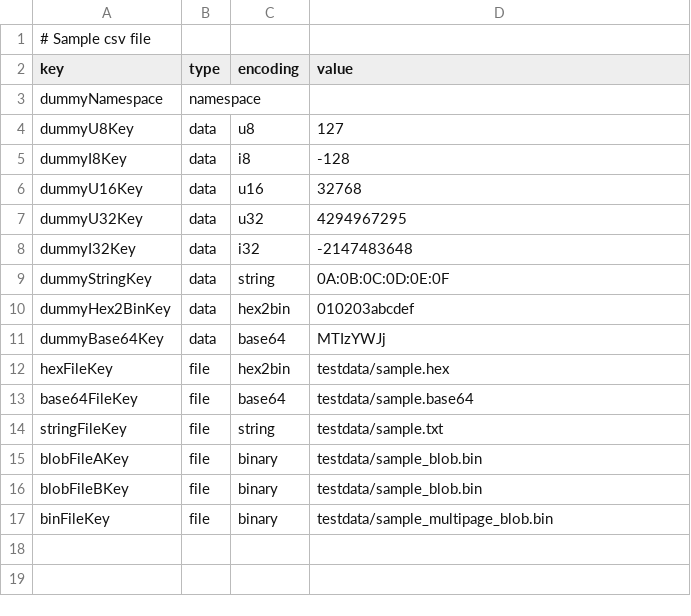
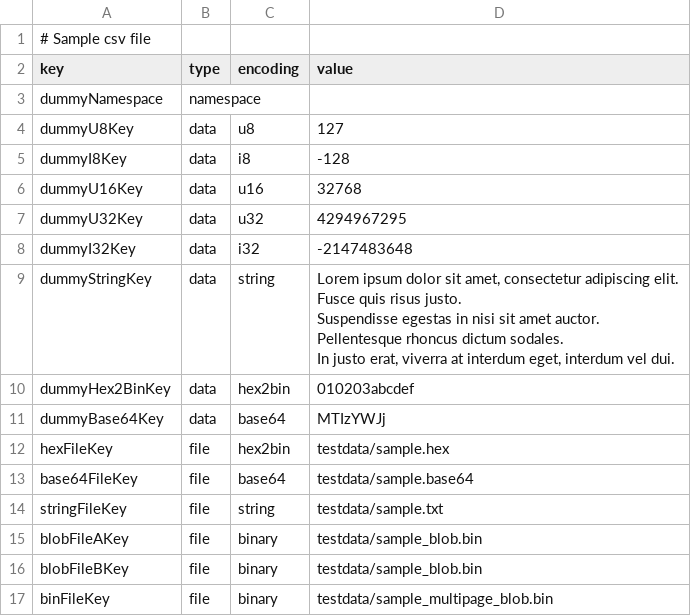
Before and after one commit to espressif/esp-idf-nvs-partition-gen, a CSV file: components/nvs_flash/nvs_partition_generator/sample_multipage_blob.csv, drawn as a sheet.

Commit message:
tools: overhaul csv handling for mfg_gen and nvs_partition_gen
This fixes the issue where multiline strings and strings with delimiters inside the nvs input csv file were incorrectly parsed, and adds back the ability to add comment lines anywhere in the CSV file.

The issue stems from the move away from the python built in csv module to manual parsing, which was made after moving away from using the csv module to parse mfg data.

This reverts back to using the csv module for parsing and writing csv data in both mfg_gen and nvs_partition_gen, fixes the original issue in mfg_gen and improves code quality which makes the code more readable and maintainable.

Closes https://github.com/espressif/esp-idf/issues/7175

```diff
--- a/components/nvs_flash/nvs_partition_generator/sample_multipage_blob.csv
+++ b/components/nvs_flash/nvs_partition_generator/sample_multipage_blob.csv
@@ -8,3 +8,7 @@ dummyU32Key,data,u32,4294967295
 dummyI32Key,data,i32,-2147483648
-dummyStringKey,data,string,0A:0B:0C:0D:0E:0F
+dummyStringKey,data,string,"Lorem ipsum dolor sit amet, consectetur adipiscing elit.
+Fusce quis risus justo.
+Suspendisse egestas in nisi sit amet auctor.
+Pellentesque rhoncus dictum sodales.
+In justo erat, viverra at interdum eget, interdum vel dui."
 dummyHex2BinKey,data,hex2bin,010203abcdef
```
Also changed, not shown: components/nvs_flash/nvs_partition_generator/sample_singlepage_blob.csv, 2 other files.
